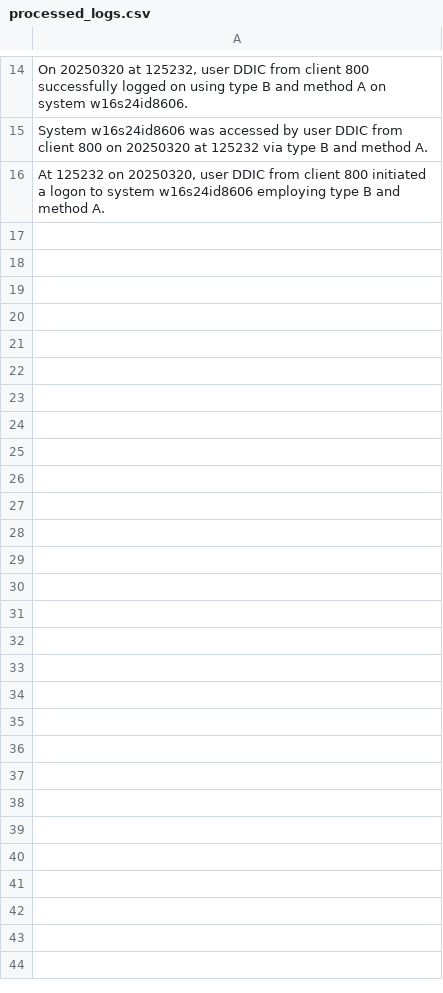
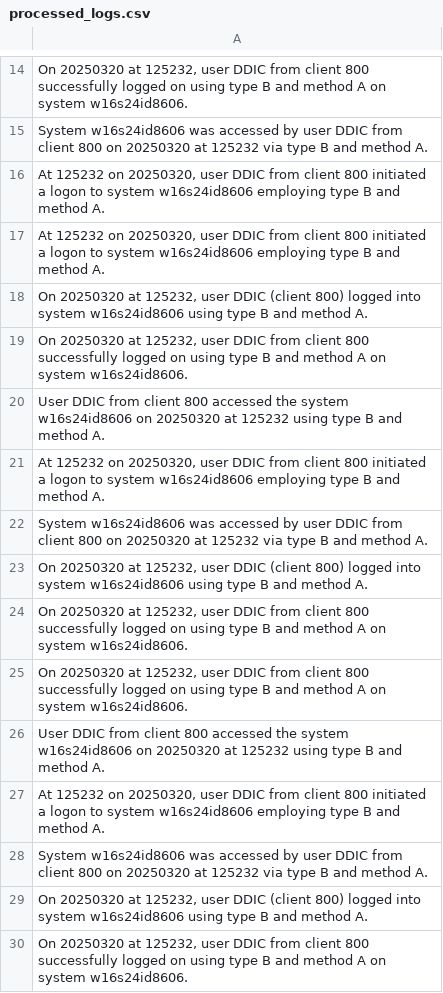
Before and after one commit to brianbatesactual/OSAI-Demo, a CSV file: data/processed_logs.csv, drawn as a sheet; only a part is shown, gaps mark what is left out.

```diff
--- a/data/processed_logs.csv
+++ b/data/processed_logs.csv
@@ -16 +16,15 @@ System w16s24id8606 was accessed by user DDIC from client 800 on 20250320 at 125
 "At 125232 on 20250320, user DDIC from client 800 initiated a logon to system w16s24id8606 employing type B and method A."
+"At 125232 on 20250320, user DDIC from client 800 initiated a logon to system w16s24id8606 employing type B and method A."
+"On 20250320 at 125232, user DDIC (client 800) logged into system w16s24id8606 using type B and method A."
+"On 20250320 at 125232, user DDIC from client 800 successfully logged on using type B and method A on system w16s24id8606."
+User DDIC from client 800 accessed the system w16s24id8606 on 20250320 at 125232 using type B and method A.
+"At 125232 on 20250320, user DDIC from client 800 initiated a logon to system w16s24id8606 employing type B and method A."
+System w16s24id8606 was accessed by user DDIC from client 800 on 20250320 at 125232 via type B and method A.
+"On 20250320 at 125232, user DDIC (client 800) logged into system w16s24id8606 using type B and method A."
+"On 20250320 at 125232, user DDIC from client 800 successfully logged on using type B and method A on system w16s24id8606."
+"On 20250320 at 125232, user DDIC from client 800 successfully logged on using type B and method A on system w16s24id8606."
+User DDIC from client 800 accessed the system w16s24id8606 on 20250320 at 125232 using type B and method A.
+"At 125232 on 20250320, user DDIC from client 800 initiated a logon to system w16s24id8606 employing type B and method A."
+System w16s24id8606 was accessed by user DDIC from client 800 on 20250320 at 125232 via type B and method A.
+"On 20250320 at 125232, user DDIC (client 800) logged into system w16s24id8606 using type B and method A."
+"On 20250320 at 125232, user DDIC from client 800 successfully logged on using type B and method A on system w16s24id8606."
```
Also changed, not shown: 2 other files.
